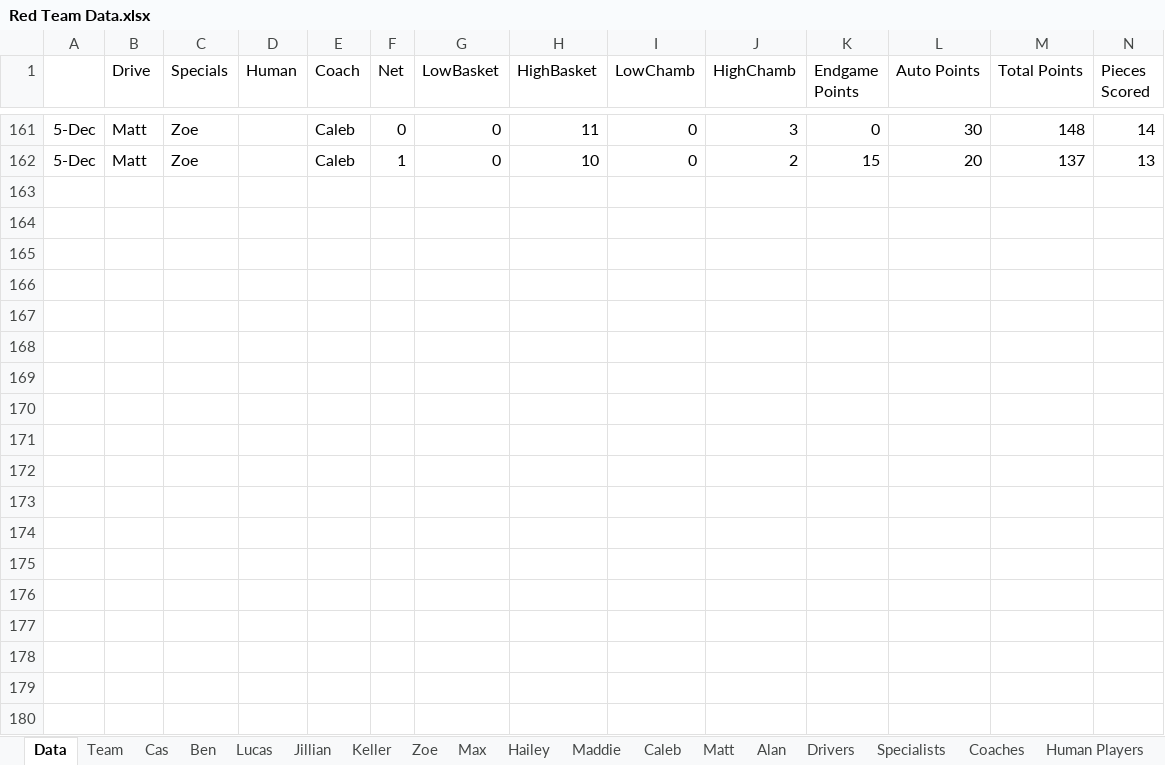
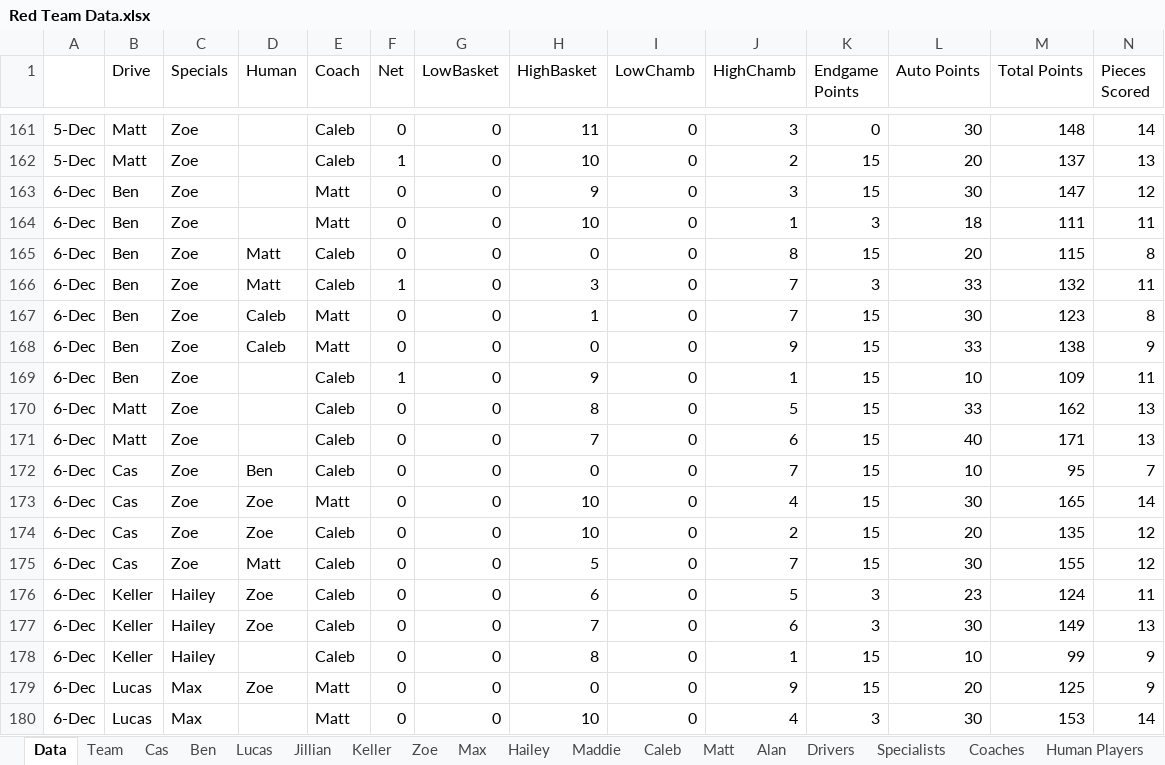
Before and after one commit to mahall05/FTC-Stats-2024, an Excel workbook: FTC Stats 2024/Sheets/Red Team Data.xlsx, sheet Data, drawn as a sheet; only a part is shown, gaps mark what is left out; values as stored, in another font and other column widths than the file's, no borders; rows hold the shown columns only; the diff covers the shown part only; the diff names each change by its address in the sheet, - before the commit and + after, or states it on an @@ line.

```diff
--- a/FTC Stats 2024/Sheets/Red Team Data.xlsx (sheet Data)
+++ b/FTC Stats 2024/Sheets/Red Team Data.xlsx (sheet Data)
+row 163: 6-Dec | Ben | Zoe |  | Matt | 0 | 0 | 9 | 0 | 3 | 15 | 30 | 147 | 12
+row 164: 6-Dec | Ben | Zoe |  | Matt | 0 | 0 | 10 | 0 | 1 | 3 | 18 | 111 | 11
+row 165: 6-Dec | Ben | Zoe | Matt | Caleb | 0 | 0 | 0 | 0 | 8 | 15 | 20 | 115 | 8
+row 166: 6-Dec | Ben | Zoe | Matt | Caleb | 1 | 0 | 3 | 0 | 7 | 3 | 33 | 132 | 11
+row 167: 6-Dec | Ben | Zoe | Caleb | Matt | 0 | 0 | 1 | 0 | 7 | 15 | 30 | 123 | 8
+row 168: 6-Dec | Ben | Zoe | Caleb | Matt | 0 | 0 | 0 | 0 | 9 | 15 | 33 | 138 | 9
+row 169: 6-Dec | Ben | Zoe |  | Caleb | 1 | 0 | 9 | 0 | 1 | 15 | 10 | 109 | 11
+row 170: 6-Dec | Matt | Zoe |  | Caleb | 0 | 0 | 8 | 0 | 5 | 15 | 33 | 162 | 13
+row 171: 6-Dec | Matt | Zoe |  | Caleb | 0 | 0 | 7 | 0 | 6 | 15 | 40 | 171 | 13
+row 172: 6-Dec | Cas | Zoe | Ben | Caleb | 0 | 0 | 0 | 0 | 7 | 15 | 10 | 95 | 7
+row 173: 6-Dec | Cas | Zoe | Zoe | Matt | 0 | 0 | 10 | 0 | 4 | 15 | 30 | 165 | 14
+row 174: 6-Dec | Cas | Zoe | Zoe | Caleb | 0 | 0 | 10 | 0 | 2 | 15 | 20 | 135 | 12
+row 175: 6-Dec | Cas | Zoe | Matt | Caleb | 0 | 0 | 5 | 0 | 7 | 15 | 30 | 155 | 12
+row 176: 6-Dec | Keller | Hailey | Zoe | Caleb | 0 | 0 | 6 | 0 | 5 | 3 | 23 | 124 | 11
+row 177: 6-Dec | Keller | Hailey | Zoe | Caleb | 0 | 0 | 7 | 0 | 6 | 3 | 30 | 149 | 13
+row 178: 6-Dec | Keller | Hailey |  | Caleb | 0 | 0 | 8 | 0 | 1 | 15 | 10 | 99 | 9
+row 179: 6-Dec | Lucas | Max | Zoe | Matt | 0 | 0 | 0 | 0 | 9 | 15 | 20 | 125 | 9
+row 180: 6-Dec | Lucas | Max |  | Matt | 0 | 0 | 10 | 0 | 4 | 3 | 30 | 153 | 14
```
Also changed, not shown: 2 added rows elsewhere in this sheet, sheet Caleb, sheet Matt, sheet Zoe, sheet Coaches, sheet Ben, sheet Drivers, 10 more sheets, charts or pictures, 4 other files.
